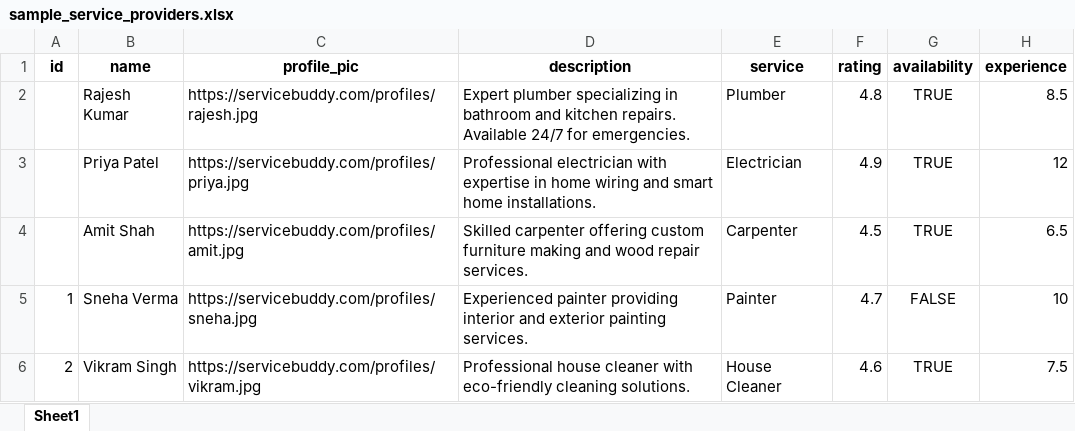
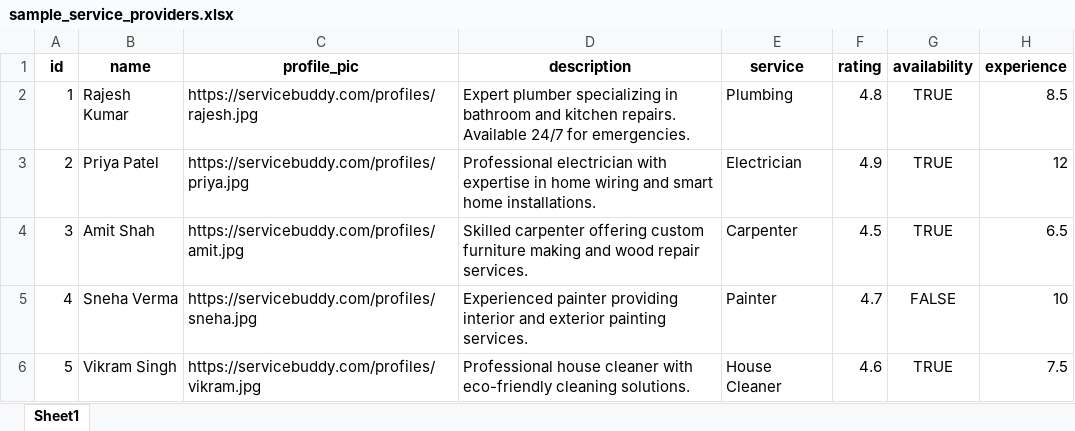
Before and after one commit to mangesh123vispute/ServiceBuddy, an Excel workbook: sample_service_providers.xlsx, sheet Sheet1, drawn as a sheet; values as stored, in another font and other column widths than the file's, no borders; the diff names each change by its address in the sheet, - before the commit and + after, or states it on an @@ line.

```diff
--- a/sample_service_providers.xlsx (sheet Sheet1)
+++ b/sample_service_providers.xlsx (sheet Sheet1)
-A2 (id): (empty)
+A2 (id): 1
-E2 (service): Plumber
+E2 (service): Plumbing
-A3 (id): (empty)
+A3 (id): 2
-A4 (id): (empty)
+A4 (id): 3
-A5 (id): 1
+A5 (id): 4
-A6 (id): 2
+A6 (id): 5
```
Also changed, not shown: 1 other file.
